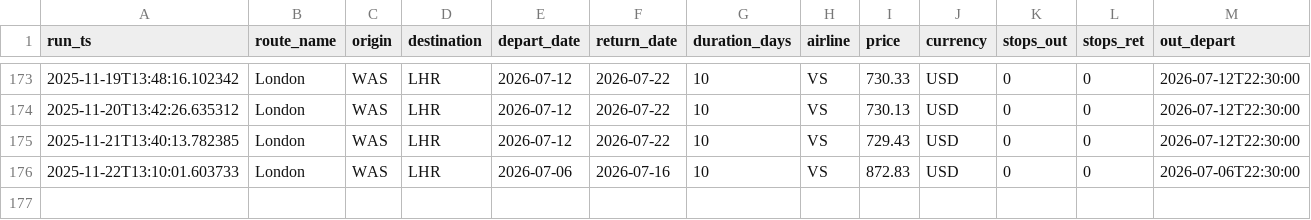
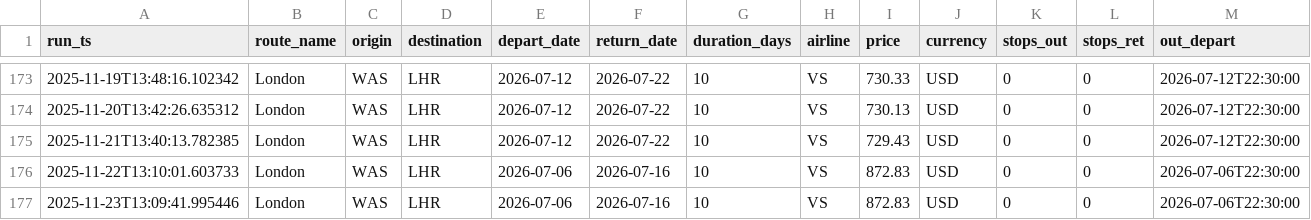
Before and after one commit to sgrinkrugdev/cheep_flight, a CSV file: cheapest_log.csv, drawn as a sheet; only a part is shown, gaps mark what is left out; rows hold the shown columns only; the diff names each change by its address in the sheet, - before the commit and + after, or states it on an @@ line.

```diff
--- a/cheapest_log.csv
+++ b/cheapest_log.csv
+row 177: 2025-11-23T13:09:41.995446 | London | WAS | LHR | 2026-07-06 | 2026-07-16 | 10 | VS | 872.83 | USD | 0 | 0 | 2026-07-06T22:30:00
```
